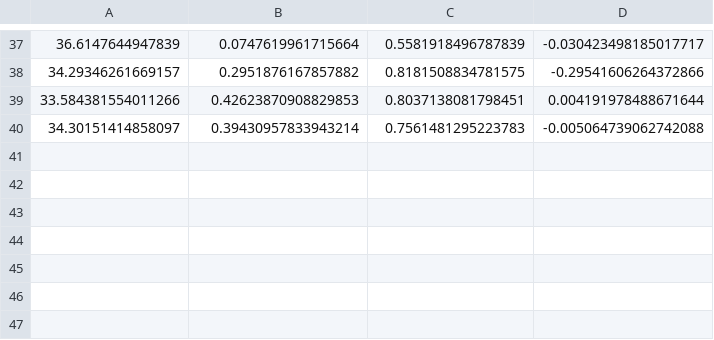
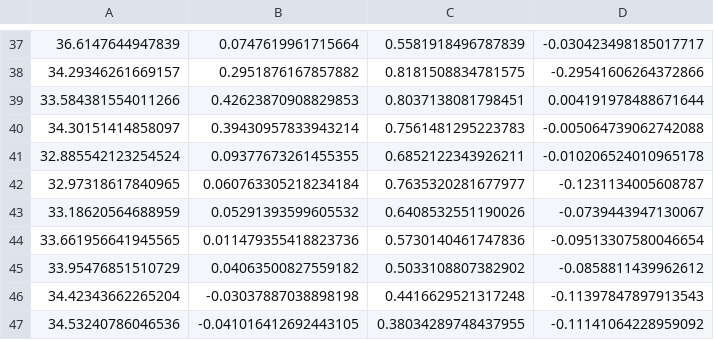
Before and after one commit to josephsweeney/CheckersAI, a CSV file: src/weights/endalpha.csv, drawn as a sheet; only a part is shown, gaps mark what is left out.

```diff
--- a/src/weights/endalpha.csv
+++ b/src/weights/endalpha.csv
@@ -40 +40,8 @@
 34.30151414858097, 0.39430957833943214, 0.7561481295223783, -0.005064739062742088
+32.885542123254524, 0.09377673261455355, 0.6852122343926211, -0.010206524010965178
+32.97318617840965, 0.060763305218234184, 0.7635320281677977, -0.1231134005608787
+33.18620564688959, 0.05291393599605532, 0.6408532551190026, -0.0739443947130067
+33.661956641945565, 0.011479355418823736, 0.5730140461747836, -0.09513307580046654
+33.95476851510729, 0.04063500827559182, 0.5033108807382902, -0.0858811439962612
+34.42343662265204, -0.03037887038898198, 0.4416629521317248, -0.11397847897913543
+34.53240786046536, -0.041016412692443105, 0.38034289748437955, -0.11141064228959092
```
Also changed, not shown: src/weights/alpha.csv, 1 other file.
